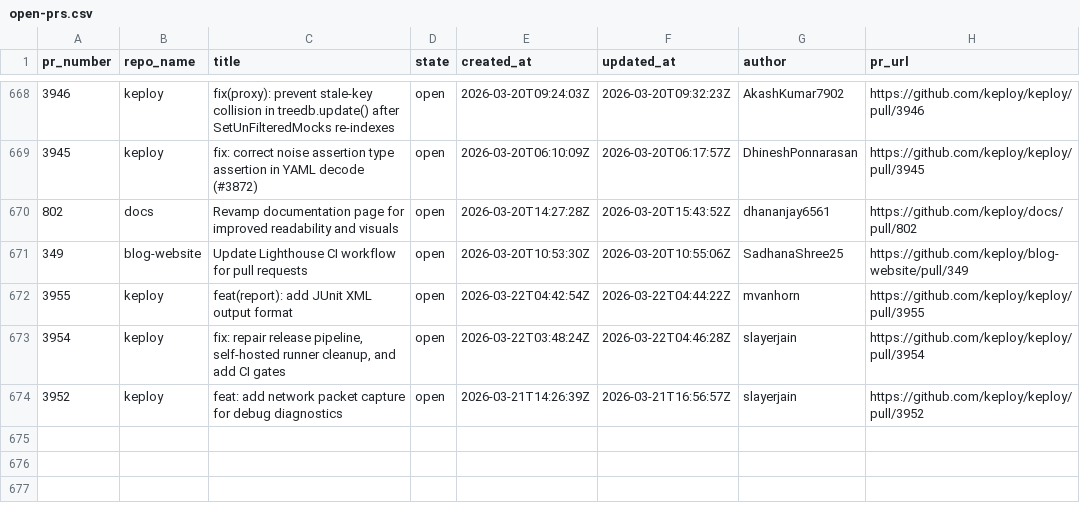
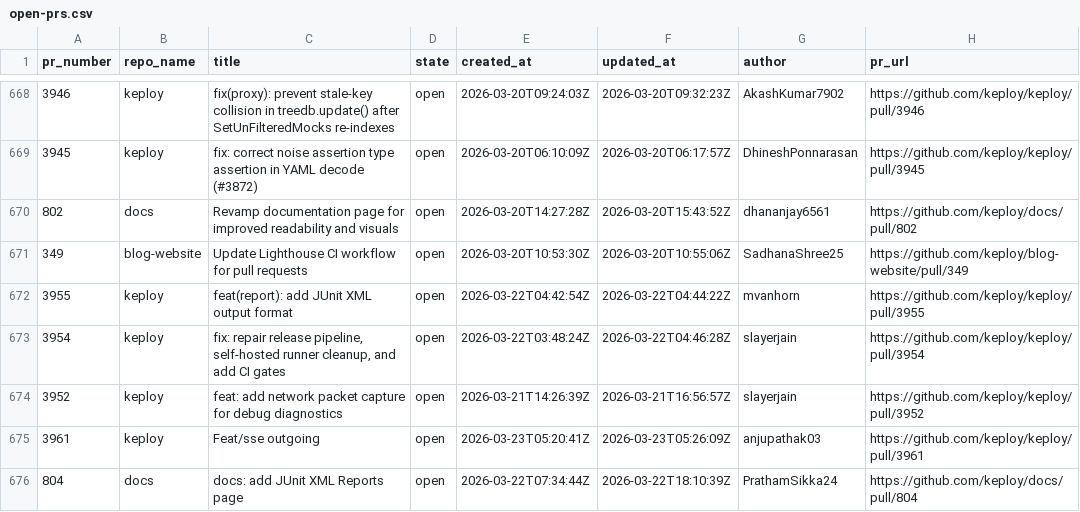
Before and after one commit to kirti763/keploy-flask-demo, a CSV file: data/open-prs.csv, drawn as a sheet; only a part is shown, gaps mark what is left out.

```diff
--- a/data/open-prs.csv
+++ b/data/open-prs.csv
@@ -674 +674,3 @@ pr_number,repo_name,title,state,created_at,updated_at,author,pr_url
 3952,keploy,feat: add network packet capture for debug diagnostics,open,2026-03-21T14:26:39Z,2026-03-21T16:56:57Z,slayerjain,https://github.com/keploy/keploy/pull/3952
+3961,keploy,Feat/sse outgoing,open,2026-03-23T05:20:41Z,2026-03-23T05:26:09Z,anjupathak03,https://github.com/keploy/keploy/pull/3961
+804,docs,docs: add JUnit XML Reports page,open,2026-03-22T07:34:44Z,2026-03-22T18:10:39Z,PrathamSikka24,https://github.com/keploy/docs/pull/804
```
Also changed, not shown: data/merged-prs.csv.
